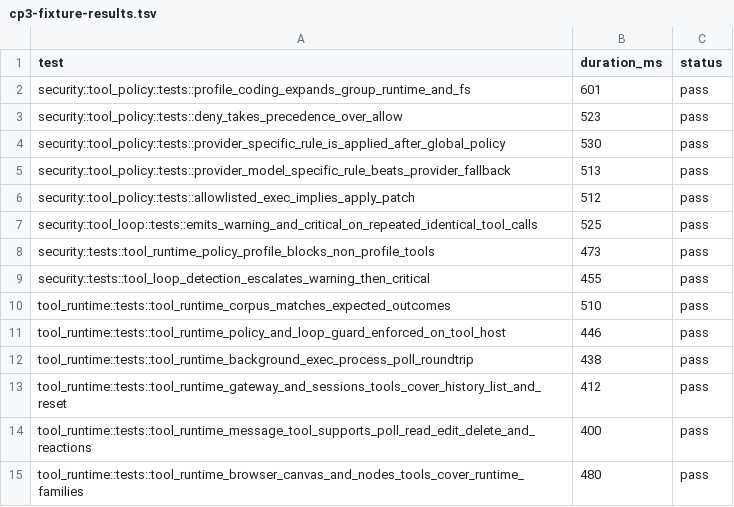
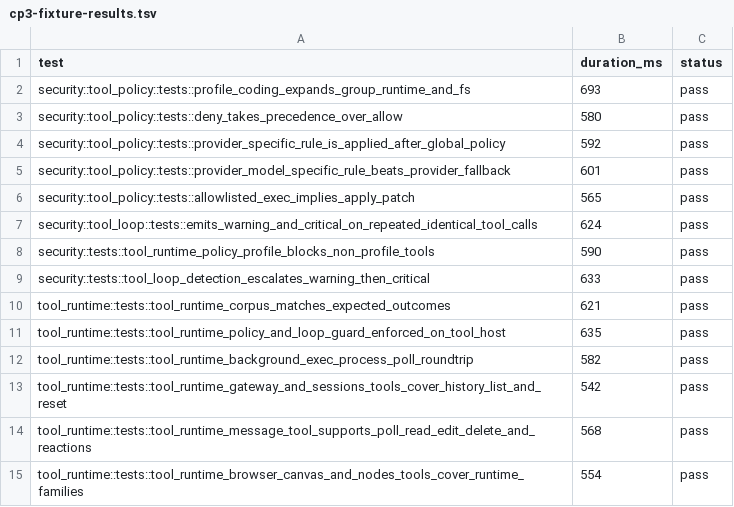
Before and after one commit to adybag14-cyber/openclaw-rust, a TSV file: parity/generated/cp3/cp3-fixture-results.tsv, drawn as a sheet.

Commit message:
feat(rust-agent): add media-first message send and broadcast parity

```diff
--- a/parity/generated/cp3/cp3-fixture-results.tsv
+++ b/parity/generated/cp3/cp3-fixture-results.tsv
@@ -1,15 +1,15 @@
 test	duration_ms	status
-security::tool_policy::tests::profile_coding_expands_group_runtime_and_fs	601	pass
-security::tool_policy::tests::deny_takes_precedence_over_allow	523	pass
-security::tool_policy::tests::provider_specific_rule_is_applied_after_global_policy	530	pass
-security::tool_policy::tests::provider_model_specific_rule_beats_provider_fallback	513	pass
-security::tool_policy::tests::allowlisted_exec_implies_apply_patch	512	pass
-security::tool_loop::tests::emits_warning_and_critical_on_repeated_identical_tool_calls	525	pass
-security::tests::tool_runtime_policy_profile_blocks_non_profile_tools	473	pass
-security::tests::tool_loop_detection_escalates_warning_then_critical	455	pass
-tool_runtime::tests::tool_runtime_corpus_matches_expected_outcomes	510	pass
-tool_runtime::tests::tool_runtime_policy_and_loop_guard_enforced_on_tool_host	446	pass
-tool_runtime::tests::tool_runtime_background_exec_process_poll_roundtrip	438	pass
-tool_runtime::tests::tool_runtime_gateway_and_sessions_tools_cover_history_list_and_reset	412	pass
-tool_runtime::tests::tool_runtime_message_tool_supports_poll_read_edit_delete_and_reactions	400	pass
-tool_runtime::tests::tool_runtime_browser_canvas_and_nodes_tools_cover_runtime_families	480	pass
+security::tool_policy::tests::profile_coding_expands_group_runtime_and_fs	693	pass
+security::tool_policy::tests::deny_takes_precedence_over_allow	580	pass
+security::tool_policy::tests::provider_specific_rule_is_applied_after_global_policy	592	pass
+security::tool_policy::tests::provider_model_specific_rule_beats_provider_fallback	601	pass
+security::tool_policy::tests::allowlisted_exec_implies_apply_patch	565	pass
+security::tool_loop::tests::emits_warning_and_critical_on_repeated_identical_tool_calls	624	pass
+security::tests::tool_runtime_policy_profile_blocks_non_profile_tools	590	pass
+security::tests::tool_loop_detection_escalates_warning_then_critical	633	pass
+tool_runtime::tests::tool_runtime_corpus_matches_expected_outcomes	621	pass
+tool_runtime::tests::tool_runtime_policy_and_loop_guard_enforced_on_tool_host	635	pass
+tool_runtime::tests::tool_runtime_background_exec_process_poll_roundtrip	582	pass
+tool_runtime::tests::tool_runtime_gateway_and_sessions_tools_cover_history_list_and_reset	542	pass
+tool_runtime::tests::tool_runtime_message_tool_supports_poll_read_edit_delete_and_reactions	568	pass
+tool_runtime::tests::tool_runtime_browser_canvas_and_nodes_tools_cover_runtime_families	554	pass
```
Also changed, not shown: 7 other files.
